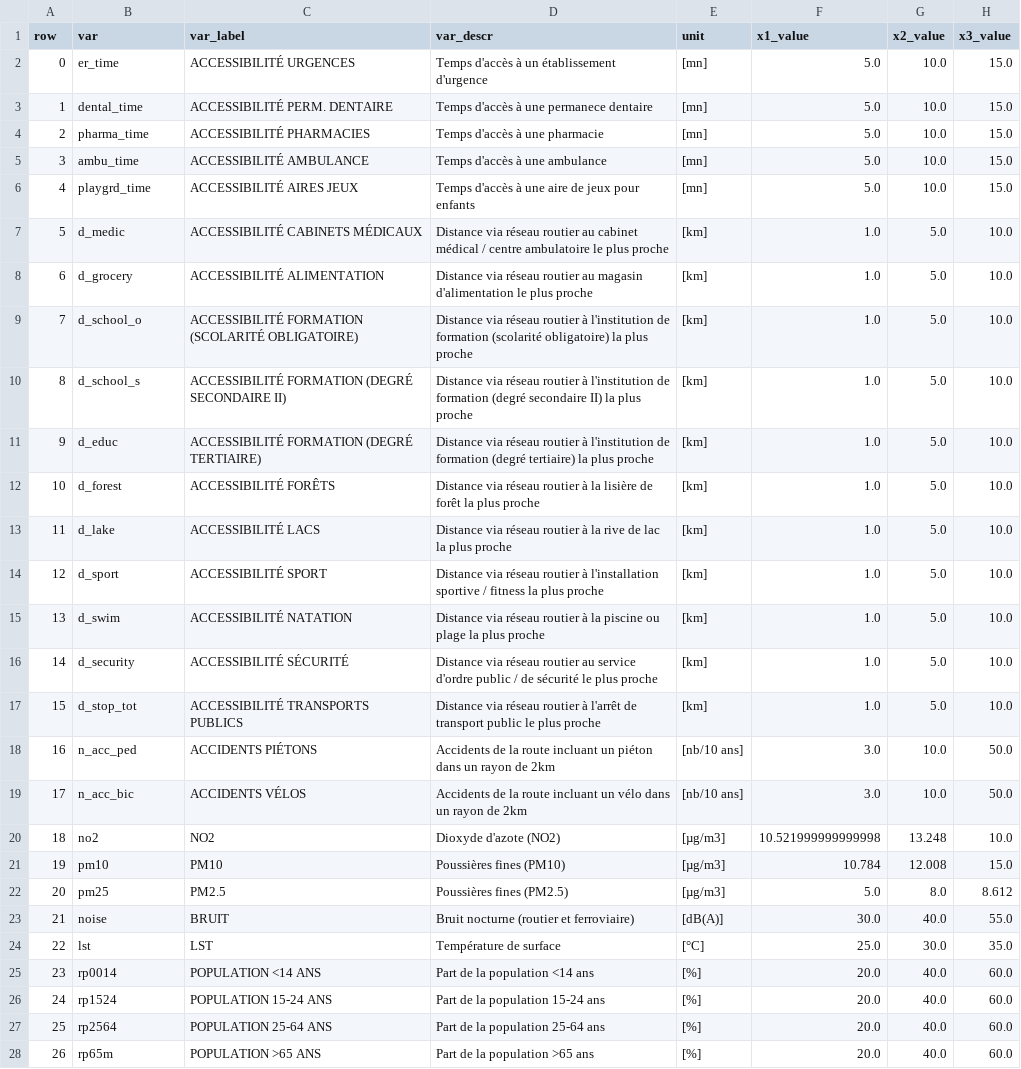
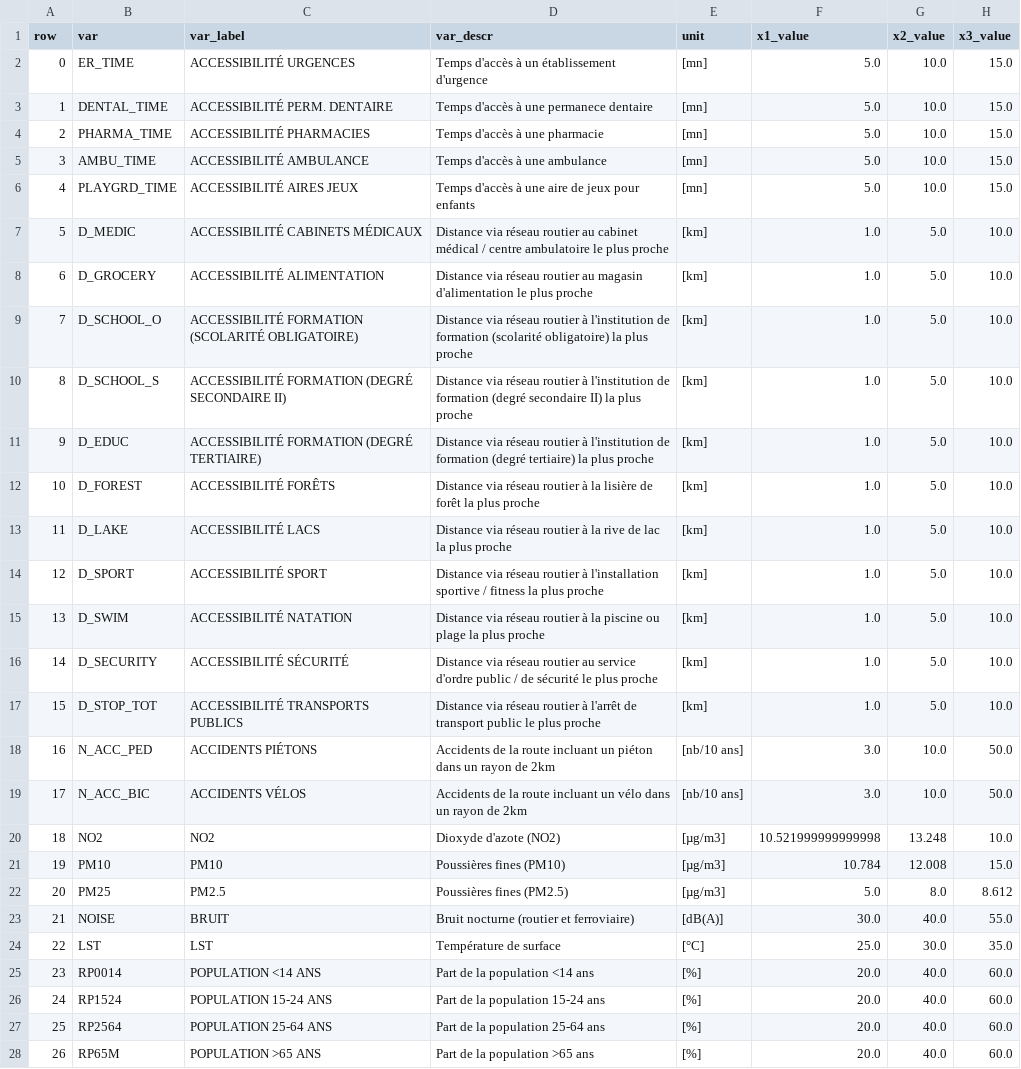
Before and after one commit to aladoy/GEOSAN, a CSV file: data/ha_indicators_legend.csv, drawn as a sheet; only a part is shown; the diff covers the shown part only; the diff names each change by its address in the sheet, - before the commit and + after, or states it on an @@ line.

Commit message:
var name in metadata to upper case

```diff
--- a/data/ha_indicators_legend.csv
+++ b/data/ha_indicators_legend.csv
-B2 (var): er_time
+B2 (var): ER_TIME
-B3 (var): dental_time
+B3 (var): DENTAL_TIME
-B4 (var): pharma_time
+B4 (var): PHARMA_TIME
-B5 (var): ambu_time
+B5 (var): AMBU_TIME
-B6 (var): playgrd_time
+B6 (var): PLAYGRD_TIME
-B7 (var): d_medic
+B7 (var): D_MEDIC
-B8 (var): d_grocery
+B8 (var): D_GROCERY
-B9 (var): d_school_o
+B9 (var): D_SCHOOL_O
-B10 (var): d_school_s
+B10 (var): D_SCHOOL_S
-B11 (var): d_educ
+B11 (var): D_EDUC
-B12 (var): d_forest
+B12 (var): D_FOREST
-B13 (var): d_lake
+B13 (var): D_LAKE
-B14 (var): d_sport
+B14 (var): D_SPORT
-B15 (var): d_swim
+B15 (var): D_SWIM
-B16 (var): d_security
+B16 (var): D_SECURITY
-B17 (var): d_stop_tot
+B17 (var): D_STOP_TOT
-B18 (var): n_acc_ped
+B18 (var): N_ACC_PED
-B19 (var): n_acc_bic
+B19 (var): N_ACC_BIC
-B20 (var): no2
+B20 (var): NO2
-B21 (var): pm10
+B21 (var): PM10
-B22 (var): pm25
+B22 (var): PM25
-B23 (var): noise
+B23 (var): NOISE
-B24 (var): lst
+B24 (var): LST
-B25 (var): rp0014
+B25 (var): RP0014
-B26 (var): rp1524
+B26 (var): RP1524
-B27 (var): rp2564
+B27 (var): RP2564
-B28 (var): rp65m
+B28 (var): RP65M
```
Also changed, not shown: 16 edited cells elsewhere in this file.
